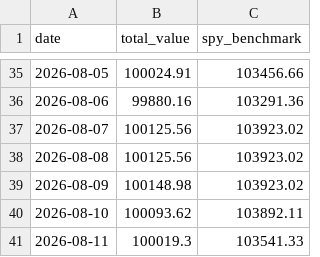
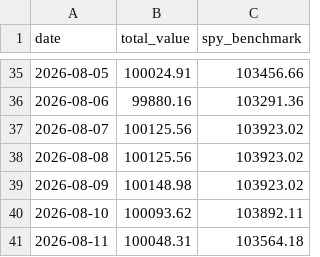
Before and after one commit to tydbyts-tom/jack-the-honest-investor, a CSV file: data/equity-curve.csv, drawn as a sheet; only a part is shown, gaps mark what is left out.

```diff
--- a/data/equity-curve.csv
+++ b/data/equity-curve.csv
@@ -40,2 +40,2 @@ date,total_value,spy_benchmark
 2026-08-10,100093.62,103892.11
-2026-08-11,100019.3,103541.33
+2026-08-11,100048.31,103564.18
```
Also changed, not shown: data/portfolio-2026-08-11.csv, data/predictions.csv, 1 other file.
